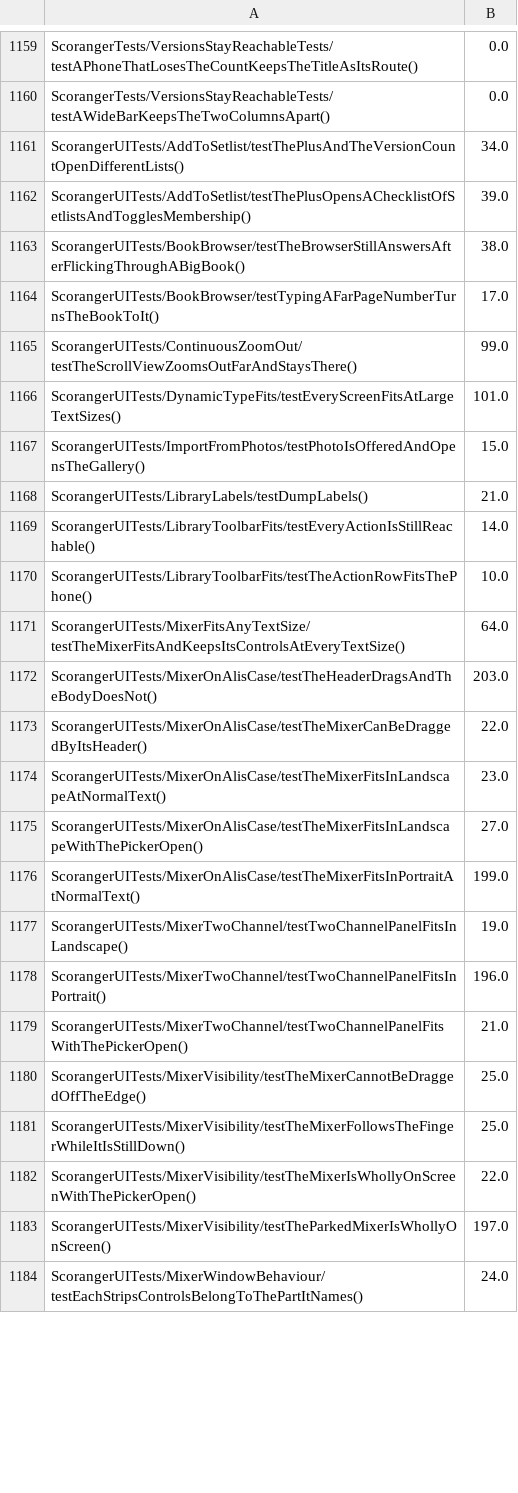
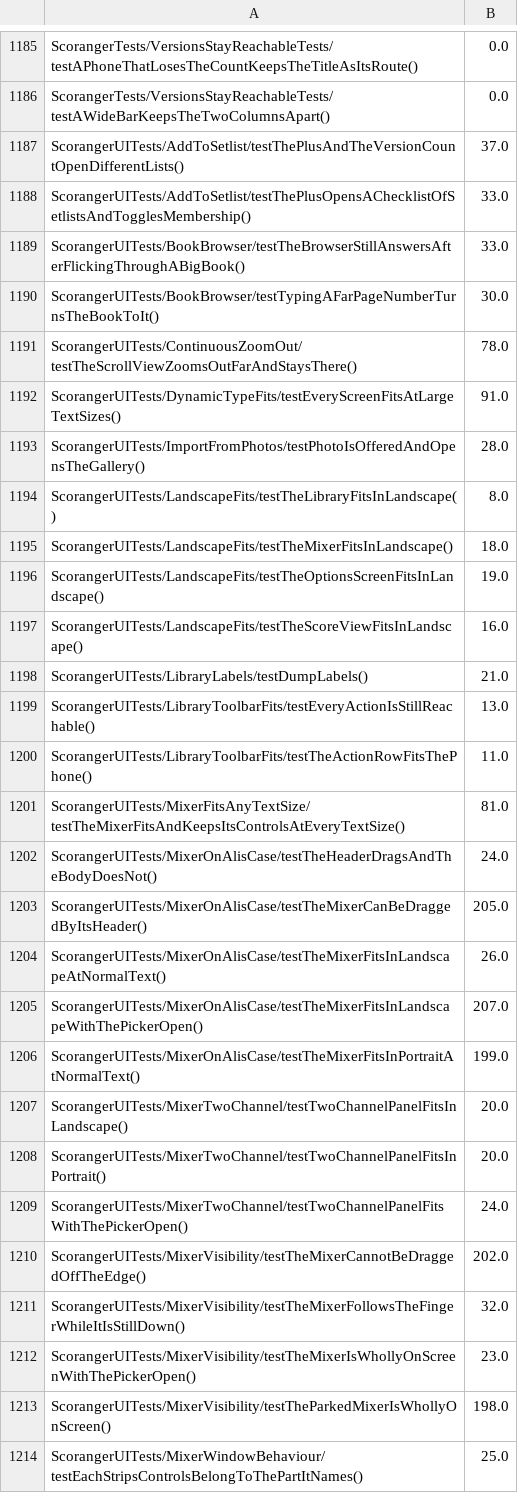
Before and after one commit to batchku/scoranger, a TSV file: ios/scripts/gate-durations.tsv, drawn as a sheet; only a part is shown, gaps mark what is left out; the diff covers the shown part only.

```diff
--- a/ios/scripts/gate-durations.tsv
+++ b/ios/scripts/gate-durations.tsv
@@ -1160,25 +1186,29 @@ ScorangerTests/VersionsStayReachableTests/testAPhoneThatLosesTheCountKeepsTheTit
 ScorangerTests/VersionsStayReachableTests/testAWideBarKeepsTheTwoColumnsApart()	0.0
-ScorangerUITests/AddToSetlist/testThePlusAndTheVersionCountOpenDifferentLists()	34.0
-ScorangerUITests/AddToSetlist/testThePlusOpensAChecklistOfSetlistsAndTogglesMembership()	39.0
-ScorangerUITests/BookBrowser/testTheBrowserStillAnswersAfterFlickingThroughABigBook()	38.0
-ScorangerUITests/BookBrowser/testTypingAFarPageNumberTurnsTheBookToIt()	17.0
-ScorangerUITests/ContinuousZoomOut/testTheScrollViewZoomsOutFarAndStaysThere()	99.0
-ScorangerUITests/DynamicTypeFits/testEveryScreenFitsAtLargeTextSizes()	101.0
-ScorangerUITests/ImportFromPhotos/testPhotoIsOfferedAndOpensTheGallery()	15.0
+ScorangerUITests/AddToSetlist/testThePlusAndTheVersionCountOpenDifferentLists()	37.0
+ScorangerUITests/AddToSetlist/testThePlusOpensAChecklistOfSetlistsAndTogglesMembership()	33.0
+ScorangerUITests/BookBrowser/testTheBrowserStillAnswersAfterFlickingThroughABigBook()	33.0
+ScorangerUITests/BookBrowser/testTypingAFarPageNumberTurnsTheBookToIt()	30.0
+ScorangerUITests/ContinuousZoomOut/testTheScrollViewZoomsOutFarAndStaysThere()	78.0
+ScorangerUITests/DynamicTypeFits/testEveryScreenFitsAtLargeTextSizes()	91.0
+ScorangerUITests/ImportFromPhotos/testPhotoIsOfferedAndOpensTheGallery()	28.0
+ScorangerUITests/LandscapeFits/testTheLibraryFitsInLandscape()	8.0
+ScorangerUITests/LandscapeFits/testTheMixerFitsInLandscape()	18.0
+ScorangerUITests/LandscapeFits/testTheOptionsScreenFitsInLandscape()	19.0
+ScorangerUITests/LandscapeFits/testTheScoreViewFitsInLandscape()	16.0
 ScorangerUITests/LibraryLabels/testDumpLabels()	21.0
-ScorangerUITests/LibraryToolbarFits/testEveryActionIsStillReachable()	14.0
-ScorangerUITests/LibraryToolbarFits/testTheActionRowFitsThePhone()	10.0
-ScorangerUITests/MixerFitsAnyTextSize/testTheMixerFitsAndKeepsItsControlsAtEveryTextSize()	64.0
-ScorangerUITests/MixerOnAlisCase/testTheHeaderDragsAndTheBodyDoesNot()	203.0
-ScorangerUITests/MixerOnAlisCase/testTheMixerCanBeDraggedByItsHeader()	22.0
-ScorangerUITests/MixerOnAlisCase/testTheMixerFitsInLandscapeAtNormalText()	23.0
-ScorangerUITests/MixerOnAlisCase/testTheMixerFitsInLandscapeWithThePickerOpen()	27.0
+ScorangerUITests/LibraryToolbarFits/testEveryActionIsStillReachable()	13.0
+ScorangerUITests/LibraryToolbarFits/testTheActionRowFitsThePhone()	11.0
+ScorangerUITests/MixerFitsAnyTextSize/testTheMixerFitsAndKeepsItsControlsAtEveryTextSize()	81.0
+ScorangerUITests/MixerOnAlisCase/testTheHeaderDragsAndTheBodyDoesNot()	24.0
+ScorangerUITests/MixerOnAlisCase/testTheMixerCanBeDraggedByItsHeader()	205.0
+ScorangerUITests/MixerOnAlisCase/testTheMixerFitsInLandscapeAtNormalText()	26.0
+ScorangerUITests/MixerOnAlisCase/testTheMixerFitsInLandscapeWithThePickerOpen()	207.0
 ScorangerUITests/MixerOnAlisCase/testTheMixerFitsInPortraitAtNormalText()	199.0
-ScorangerUITests/MixerTwoChannel/testTwoChannelPanelFitsInLandscape()	19.0
-ScorangerUITests/MixerTwoChannel/testTwoChannelPanelFitsInPortrait()	196.0
-ScorangerUITests/MixerTwoChannel/testTwoChannelPanelFitsWithThePickerOpen()	21.0
-ScorangerUITests/MixerVisibility/testTheMixerCannotBeDraggedOffTheEdge()	25.0
-ScorangerUITests/MixerVisibility/testTheMixerFollowsTheFingerWhileItIsStillDown()	25.0
-ScorangerUITests/MixerVisibility/testTheMixerIsWhollyOnScreenWithThePickerOpen()	22.0
-ScorangerUITests/MixerVisibility/testTheParkedMixerIsWhollyOnScreen()	197.0
-ScorangerUITests/MixerWindowBehaviour/testEachStripsControlsBelongToThePartItNames()	24.0
+ScorangerUITests/MixerTwoChannel/testTwoChannelPanelFitsInLandscape()	20.0
+ScorangerUITests/MixerTwoChannel/testTwoChannelPanelFitsInPortrait()	20.0
+ScorangerUITests/MixerTwoChannel/testTwoChannelPanelFitsWithThePickerOpen()	24.0
+ScorangerUITests/MixerVisibility/testTheMixerCannotBeDraggedOffTheEdge()	202.0
+ScorangerUITests/MixerVisibility/testTheMixerFollowsTheFingerWhileItIsStillDown()	32.0
+ScorangerUITests/MixerVisibility/testTheMixerIsWhollyOnScreenWithThePickerOpen()	23.0
+ScorangerUITests/MixerVisibility/testTheParkedMixerIsWhollyOnScreen()	198.0
+ScorangerUITests/MixerWindowBehaviour/testEachStripsControlsBelongToThePartItNames()	25.0
```
Also changed, not shown: 33 added rows and 90 edited cells elsewhere in this file, 3 other files.
